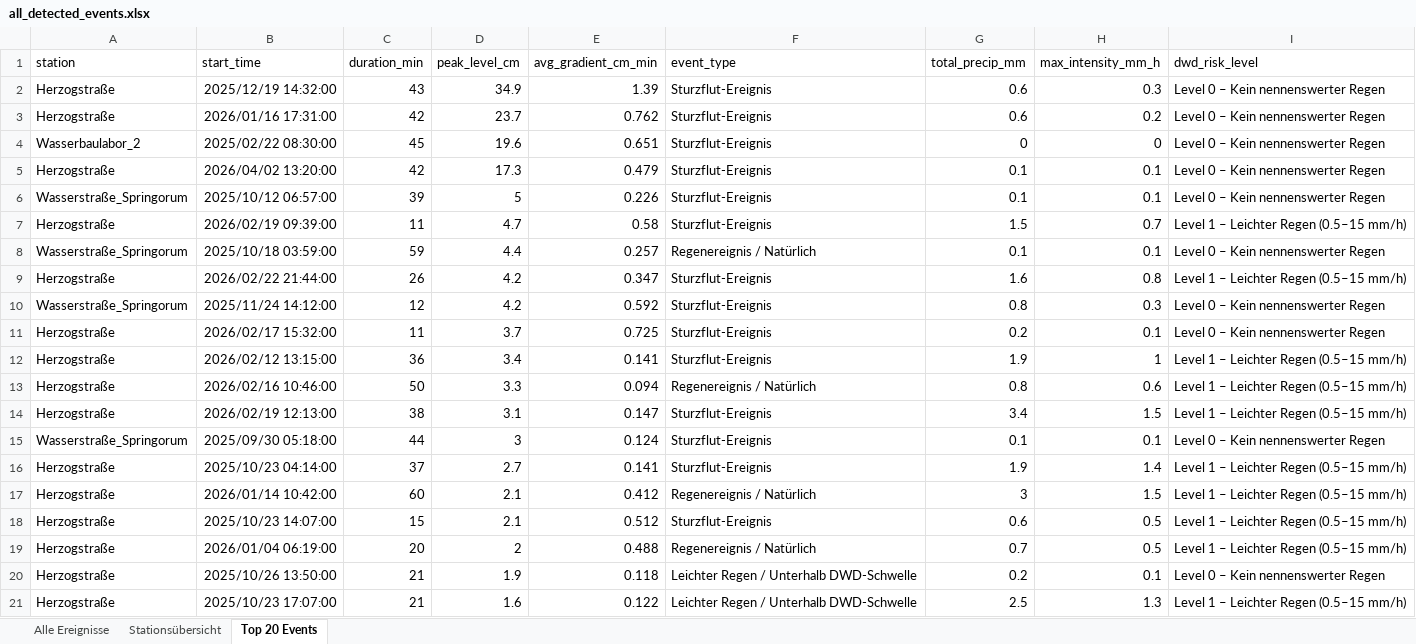
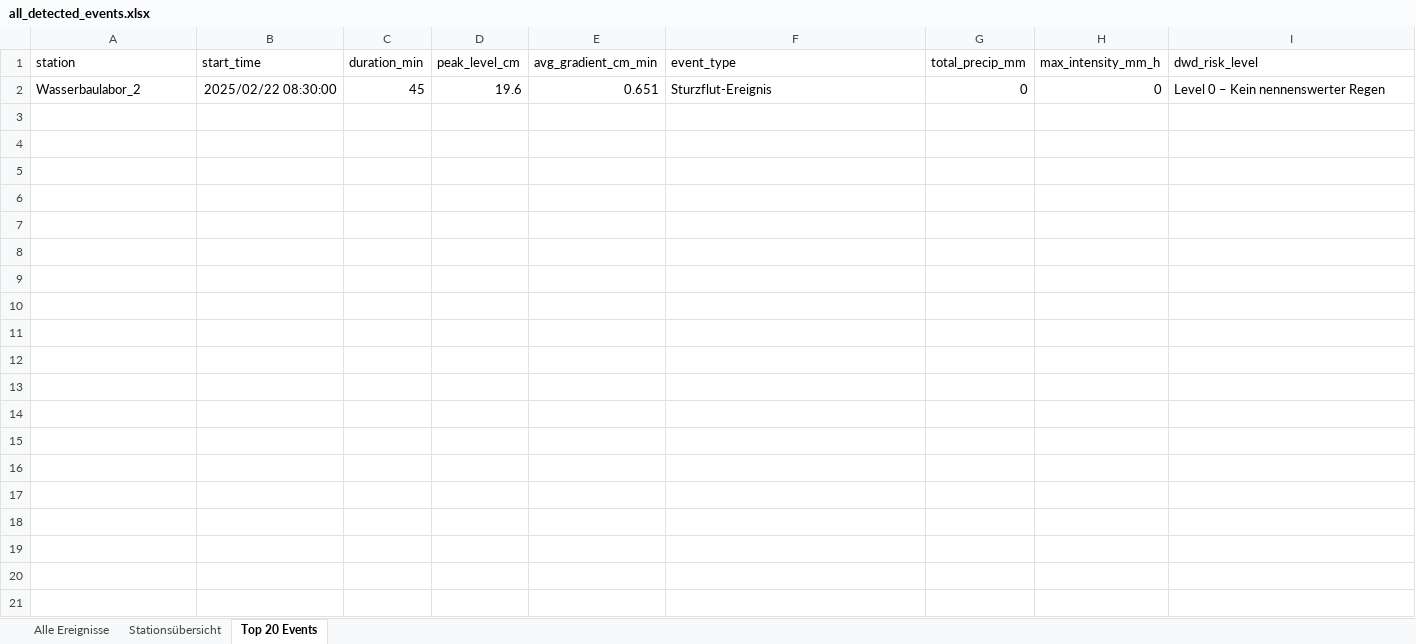
Before and after one commit to anihot/SCIU_THALESruhr, an Excel workbook: data/output/all_detected_events.xlsx, sheet Top 20 Events, drawn as a sheet; values as stored, in another font and other column widths than the file's, no borders; table styles not drawn; the diff names each change by its address in the sheet, - before the commit and + after, or states it on an @@ line.

```diff
--- a/data/output/all_detected_events.xlsx (sheet Top 20 Events)
+++ b/data/output/all_detected_events.xlsx (sheet Top 20 Events)
-row 2: Herzogstraße | 2025/12/19 14:32:00 | 43 | 34.9 | 1.39 | Sturzflut-Ereignis | 0.6 | 0.3 | Level 0 – Kein nennenswerter Regen
-row 3: Herzogstraße | 2026/01/16 17:31:00 | 42 | 23.7 | 0.762 | Sturzflut-Ereignis | 0.6 | 0.2 | Level 0 – Kein nennenswerter Regen
-row 5: Herzogstraße | 2026/04/02 13:20:00 | 42 | 17.3 | 0.479 | Sturzflut-Ereignis | 0.1 | 0.1 | Level 0 – Kein nennenswerter Regen
-row 6: Wasserstraße_Springorum | 2025/10/12 06:57:00 | 39 | 5 | 0.226 | Sturzflut-Ereignis | 0.1 | 0.1 | Level 0 – Kein nennenswerter Regen
-row 7: Herzogstraße | 2026/02/19 09:39:00 | 11 | 4.7 | 0.58 | Sturzflut-Ereignis | 1.5 | 0.7 | Level 1 – Leichter Regen (0.5–15 mm/h)
-row 8: Wasserstraße_Springorum | 2025/10/18 03:59:00 | 59 | 4.4 | 0.257 | Regenereignis / Natürlich | 0.1 | 0.1 | Level 0 – Kein nennenswerter Regen
-row 9: Herzogstraße | 2026/02/22 21:44:00 | 26 | 4.2 | 0.347 | Sturzflut-Ereignis | 1.6 | 0.8 | Level 1 – Leichter Regen (0.5–15 mm/h)
-row 10: Wasserstraße_Springorum | 2025/11/24 14:12:00 | 12 | 4.2 | 0.592 | Sturzflut-Ereignis | 0.8 | 0.3 | Level 0 – Kein nennenswerter Regen
-row 11: Herzogstraße | 2026/02/17 15:32:00 | 11 | 3.7 | 0.725 | Sturzflut-Ereignis | 0.2 | 0.1 | Level 0 – Kein nennenswerter Regen
-row 12: Herzogstraße | 2026/02/12 13:15:00 | 36 | 3.4 | 0.141 | Sturzflut-Ereignis | 1.9 | 1 | Level 1 – Leichter Regen (0.5–15 mm/h)
-row 13: Herzogstraße | 2026/02/16 10:46:00 | 50 | 3.3 | 0.094 | Regenereignis / Natürlich | 0.8 | 0.6 | Level 1 – Leichter Regen (0.5–15 mm/h)
-row 14: Herzogstraße | 2026/02/19 12:13:00 | 38 | 3.1 | 0.147 | Sturzflut-Ereignis | 3.4 | 1.5 | Level 1 – Leichter Regen (0.5–15 mm/h)
-row 15: Wasserstraße_Springorum | 2025/09/30 05:18:00 | 44 | 3 | 0.124 | Sturzflut-Ereignis | 0.1 | 0.1 | Level 0 – Kein nennenswerter Regen
-row 16: Herzogstraße | 2025/10/23 04:14:00 | 37 | 2.7 | 0.141 | Sturzflut-Ereignis | 1.9 | 1.4 | Level 1 – Leichter Regen (0.5–15 mm/h)
-row 17: Herzogstraße | 2026/01/14 10:42:00 | 60 | 2.1 | 0.412 | Regenereignis / Natürlich | 3 | 1.5 | Level 1 – Leichter Regen (0.5–15 mm/h)
-row 18: Herzogstraße | 2025/10/23 14:07:00 | 15 | 2.1 | 0.512 | Sturzflut-Ereignis | 0.6 | 0.5 | Level 1 – Leichter Regen (0.5–15 mm/h)
-row 19: Herzogstraße | 2026/01/04 06:19:00 | 20 | 2 | 0.488 | Regenereignis / Natürlich | 0.7 | 0.5 | Level 1 – Leichter Regen (0.5–15 mm/h)
-row 20: Herzogstraße | 2025/10/26 13:50:00 | 21 | 1.9 | 0.118 | Leichter Regen / Unterhalb DWD-Schwelle | 0.2 | 0.1 | Level 0 – Kein nennenswerter Regen
-row 21: Herzogstraße | 2025/10/23 17:07:00 | 21 | 1.6 | 0.122 | Leichter Regen / Unterhalb DWD-Schwelle | 2.5 | 1.3 | Level 1 – Leichter Regen (0.5–15 mm/h)
```
Also changed, not shown: sheet Alle Ereignisse, sheet Stationsübersicht, 18 other files.
